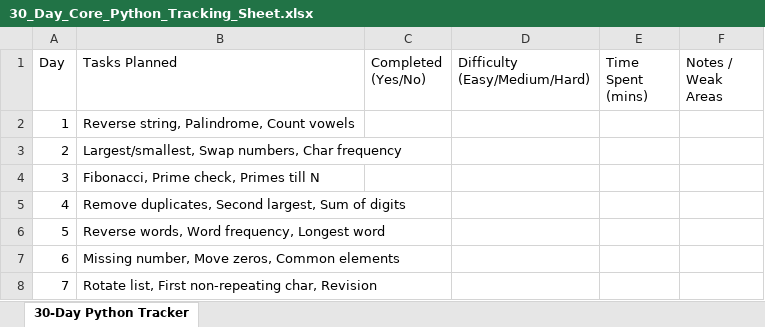
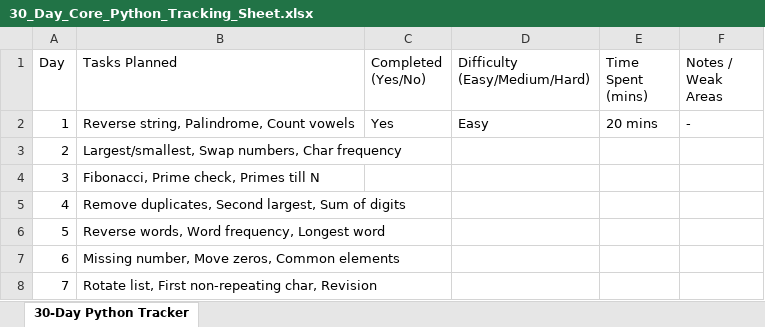
Before and after one commit to vdtheone/Python_Practice_Programs, an Excel workbook: 30_Day_Core_Python_Tracking_Sheet.xlsx, sheet 30-Day Python Tracker, drawn as a sheet; only a part is shown; values as stored, in another font and other column widths than the file's, no borders; the diff names each change by its address in the sheet, - before the commit and + after, or states it on an @@ line.

Commit message:
Tracking

```diff
--- a/30_Day_Core_Python_Tracking_Sheet.xlsx (sheet 30-Day Python Tracker)
+++ b/30_Day_Core_Python_Tracking_Sheet.xlsx (sheet 30-Day Python Tracker)
-C2 (Completed (Yes/No)): (empty)
+C2 (Completed (Yes/No)): Yes
-D2 (Difficulty (Easy/Medium/Hard)): (empty)
+D2 (Difficulty (Easy/Medium/Hard)): Easy
-E2 (Time Spent (mins)): (empty)
+E2 (Time Spent (mins)): 20 mins
-F2 (Notes / Weak Areas): (empty)
+F2 (Notes / Weak Areas): -
```
